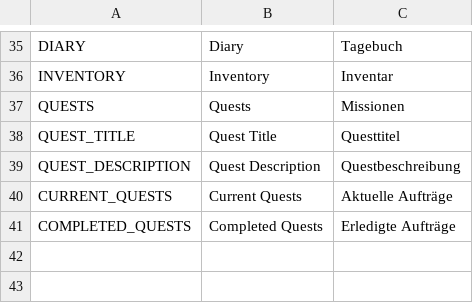
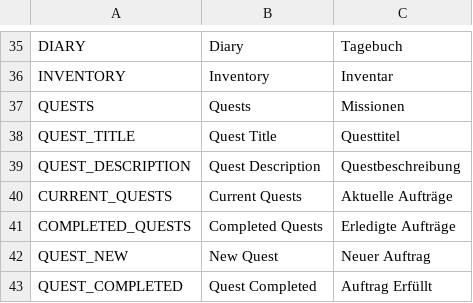
Before and after one commit to Tiltnick/ip2gd, a CSV file: translation.csv, drawn as a sheet; only a part is shown, gaps mark what is left out; the diff names each change by its address in the sheet, - before the commit and + after, or states it on an @@ line.

```diff
--- a/translation.csv
+++ b/translation.csv
+row 42: QUEST_NEW | New Quest | Neuer Auftrag
+row 43: QUEST_COMPLETED | Quest Completed | Auftrag Erfüllt
```
Also changed, not shown: 10 other files.
